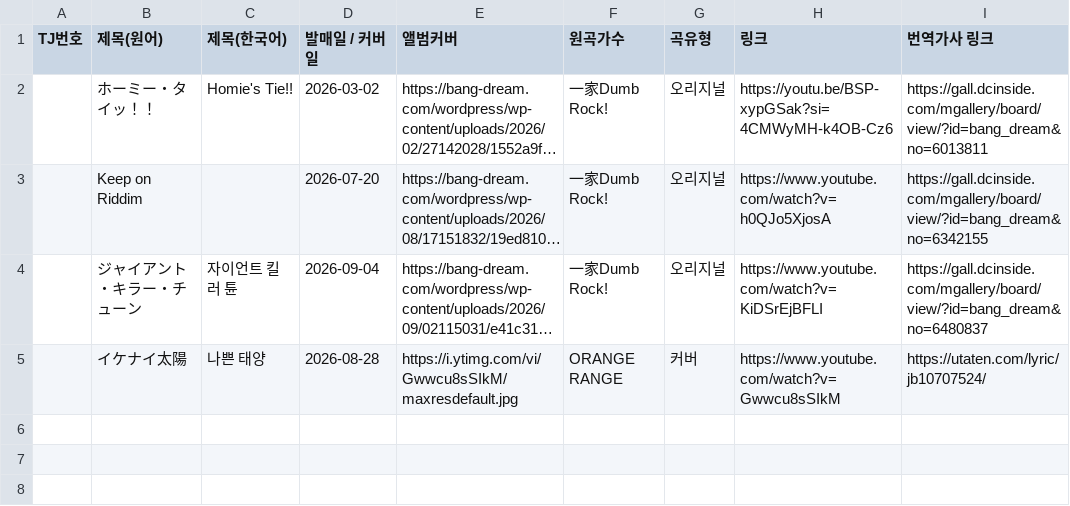
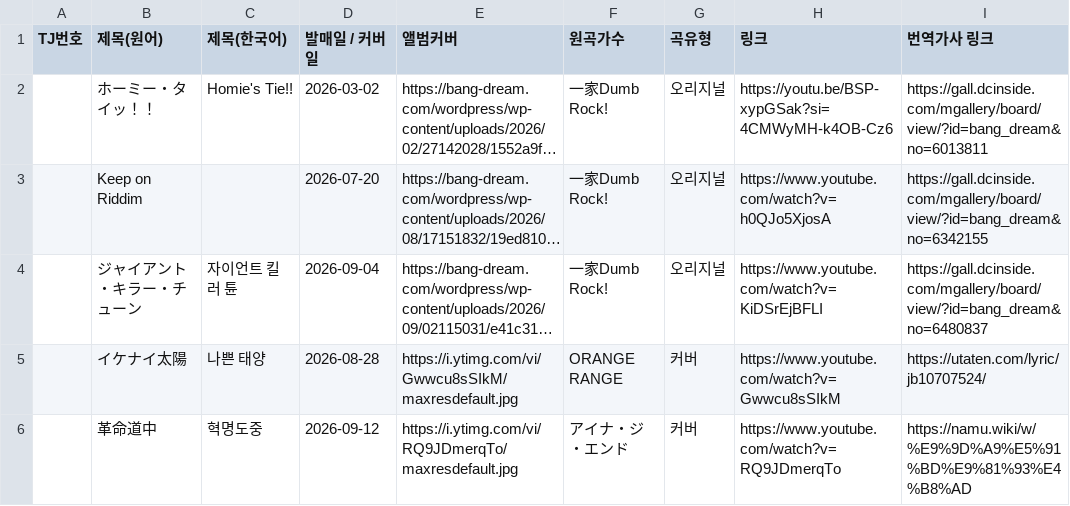
Before and after one commit to bandorigall/bandori_songs.github.io, a CSV file: ikkadumbrock.csv, drawn as a sheet; long unchanged cells end in …; the diff names each change by its address in the sheet, - before the commit and + after, or states it on an @@ line.

Commit message:
一家Dumb Rock! 革命道中(Cover) 추가

```diff
--- a/ikkadumbrock.csv
+++ b/ikkadumbrock.csv
+row 6:  | 革命道中 | 혁명도중 | 2026-09-12 | https://i.ytimg.com/vi/RQ9JDmerqTo/maxresdefault.jpg | アイナ・ジ・エンド | 커버 | https://www.youtube.com/watch?v=RQ9JDmerqTo | https://namu.wiki/w/%E9%9D%A9%E5%91%BD%E9%81%93%E4%B8%AD
```
Also changed, not shown: 1 other file.
